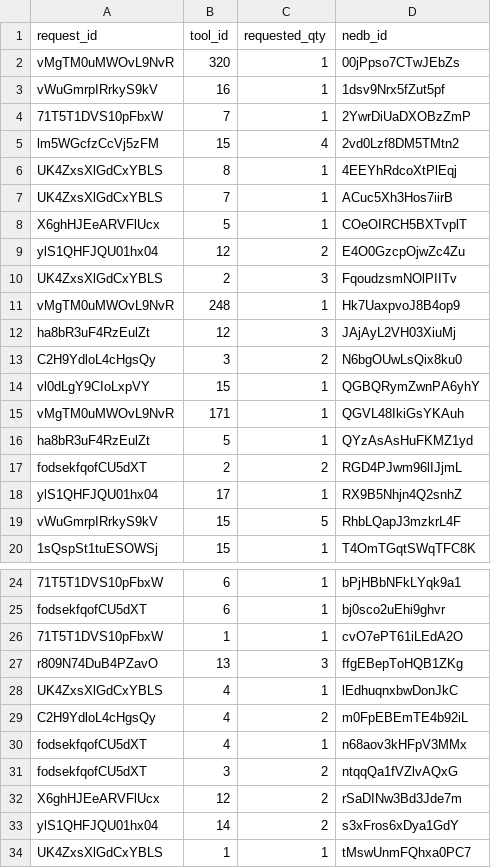
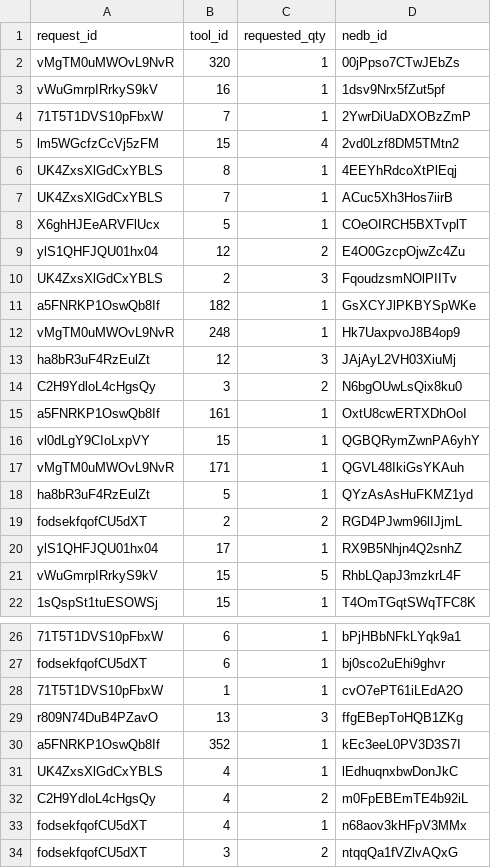
Before and after one commit to kang1Oh/hmbs_system, a CSV file: csv_files/borrow_items.csv, drawn as a sheet; only a part is shown, gaps mark what is left out; the shorter side is filled out with more unchanged rows.

```diff
--- a/csv_files/borrow_items.csv
+++ b/csv_files/borrow_items.csv
@@ -10,2 +10,3 @@
 "UK4ZxsXlGdCxYBLS","2",3,"FqoudzsmNOlPIITv"
+"a5FNRKP1OswQb8If","182",1,"GsXCYJlPKBYSpWKe"
 "vMgTM0uMWOvL9NvR","248",1,"Hk7UaxpvoJ8B4op9"
@@ -13,2 +14,3 @@
 "C2H9YdloL4cHgsQy","3",2,"N6bgOUwLsQix8ku0"
+"a5FNRKP1OswQb8If","161",1,"OxtU8cwERTXDhOoI"
 "vl0dLgY9CIoLxpVY","15",1,"QGBQRymZwnPA6yhY"
@@ -27,2 +29,3 @@
 "r809N74DuB4PZavO","13",3,"ffgEBepToHQB1ZKg"
+"a5FNRKP1OswQb8If","352",1,"kEc3eeL0PV3D3S7I"
 "UK4ZxsXlGdCxYBLS","4",1,"lEdhuqnxbwDonJkC"
```
Also changed, not shown: csv_files/approvals.csv, csv_files/borrow_requests.csv, 20 other files.
